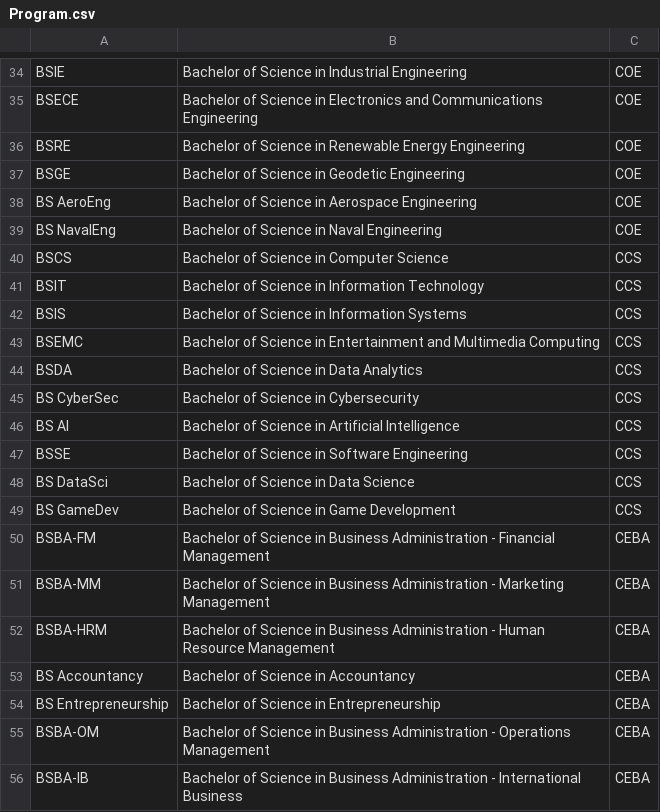
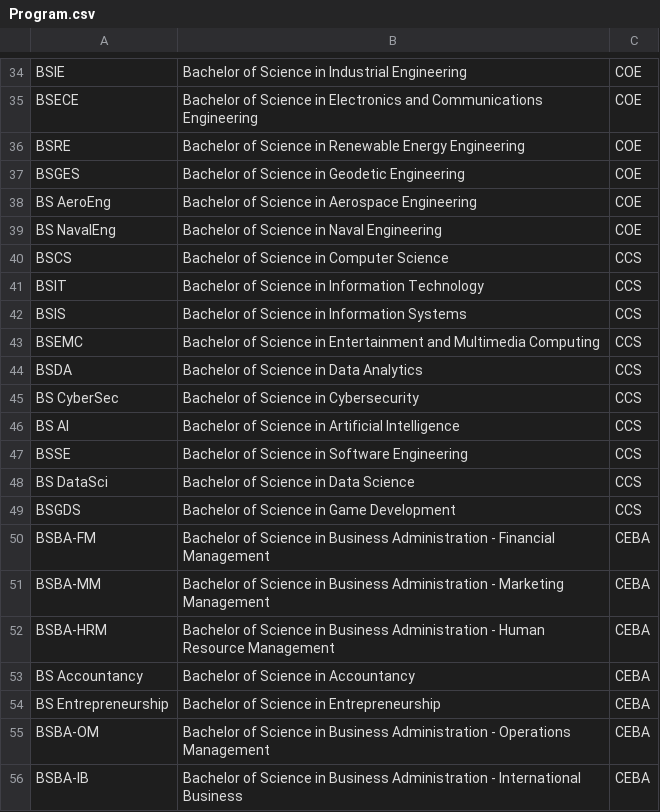
Before and after one commit to akiArchives/CCC151-SSIS, a CSV file: csv-files/Program.csv, drawn as a sheet; only a part is shown, gaps mark what is left out.

Commit message:
Update CSV files and handlers to reflect program and college code changes

```diff
--- a/csv-files/Program.csv
+++ b/csv-files/Program.csv
@@ -36,3 +36,3 @@ BSECE,Bachelor of Science in Electronics and Communications Engineering,COE
 BSRE,Bachelor of Science in Renewable Energy Engineering,COE
-BSGE,Bachelor of Science in Geodetic Engineering,COE
+BSGES,Bachelor of Science in Geodetic Engineering,COE
 BS AeroEng,Bachelor of Science in Aerospace Engineering,COE
@@ -48,3 +48,3 @@ BSSE,Bachelor of Science in Software Engineering,CCS
 BS DataSci,Bachelor of Science in Data Science,CCS
-BS GameDev,Bachelor of Science in Game Development,CCS
+BSGDS,Bachelor of Science in Game Development,CCS
 BSBA-FM,Bachelor of Science in Business Administration - Financial Management,CEBA
```
Also changed, not shown: csv-files/College.csv, 5 other files.
